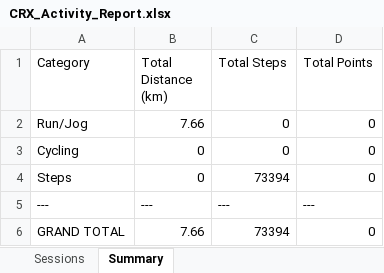
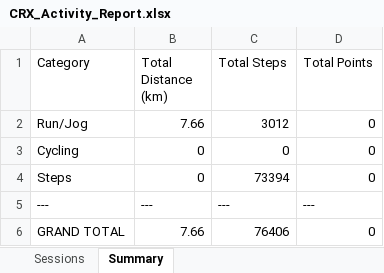
Before and after one commit to mrporky594/strides-and-sync, an Excel workbook: Reports/Members/CRX_Activity_Report.xlsx, sheet Summary, drawn as a sheet; values as stored, in another font and other column widths than the file's, no borders; the diff names each change by its address in the sheet, - before the commit and + after, or states it on an @@ line.

Commit message:
fix: CRX total steps=47,250 (includes 3,012 from run entry), Tier 1 = 1pt

```diff
--- a/Reports/Members/CRX_Activity_Report.xlsx (sheet Summary)
+++ b/Reports/Members/CRX_Activity_Report.xlsx (sheet Summary)
-C2 (Total Steps): 0
+C2 (Total Steps): 3012
-C6 (Total Steps): 73394
+C6 (Total Steps): 76406
```
Also changed, not shown: sheet Sessions, Reports/Members/Chee_Activity_Report.xlsx, Reports/Members/Chun Chieh_Activity_Report.xlsx, 9 other files.
